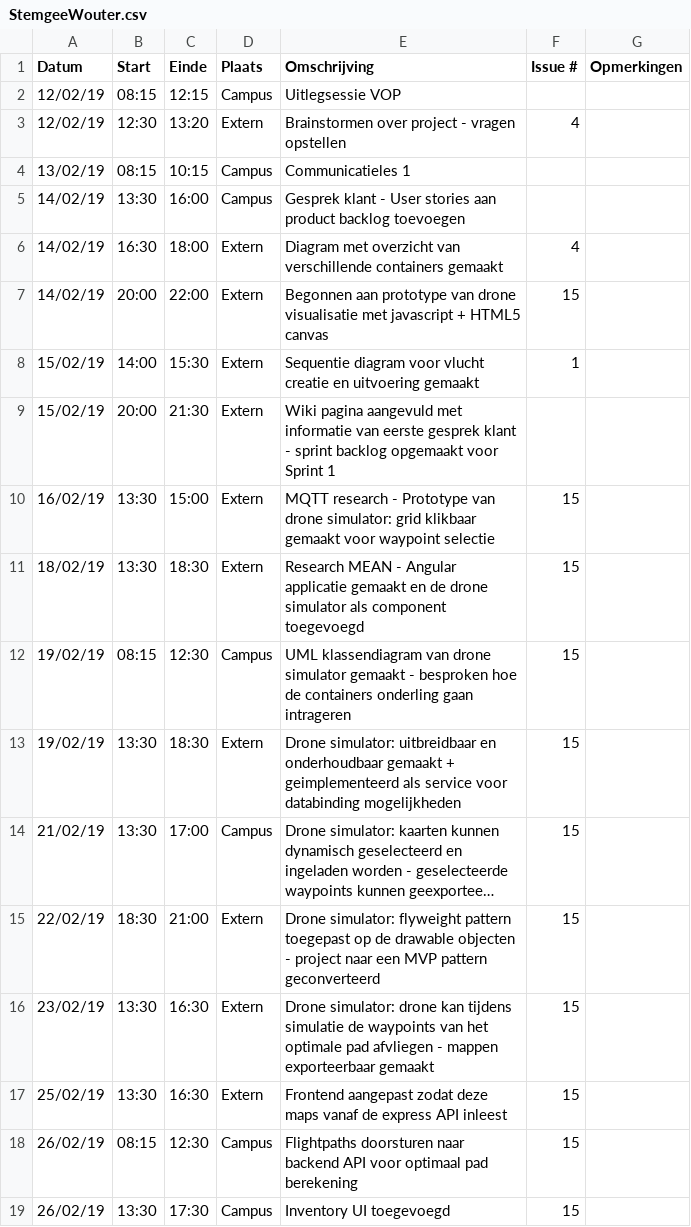
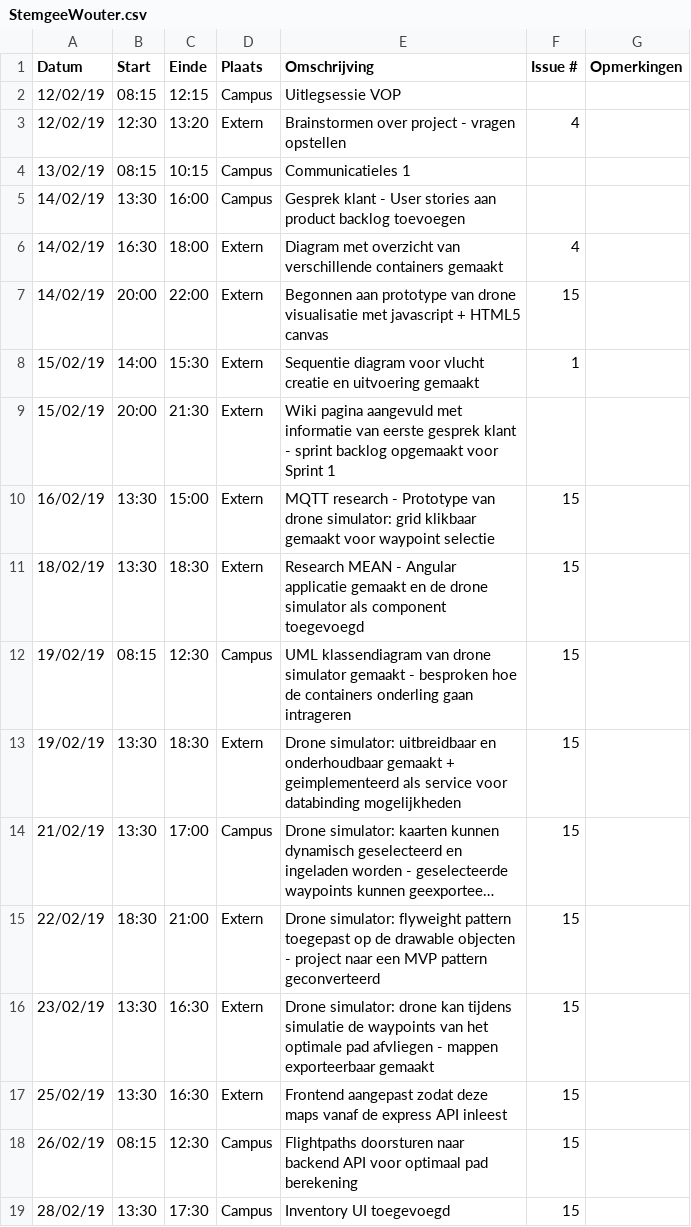
Before and after one commit to WouterStemgee/inventory-management-system-autonomous-drones, a CSV file: logboeken/StemgeeWouter.csv, drawn as a sheet; long unchanged cells end in ….

Commit message:
Update StemgeeWouter.csv

```diff
--- a/logboeken/StemgeeWouter.csv
+++ b/logboeken/StemgeeWouter.csv
@@ -18,2 +18,2 @@ Datum,Start,Einde,Plaats,Omschrijving,Issue #,Opmerkingen
 26/02/19,08:15,12:30,Campus,Flightpaths doorsturen naar backend API voor optimaal pad berekening,15,
-26/02/19,13:30,17:30,Campus,Inventory UI toegevoegd,15,
+28/02/19,13:30,17:30,Campus,Inventory UI toegevoegd,15,
```
